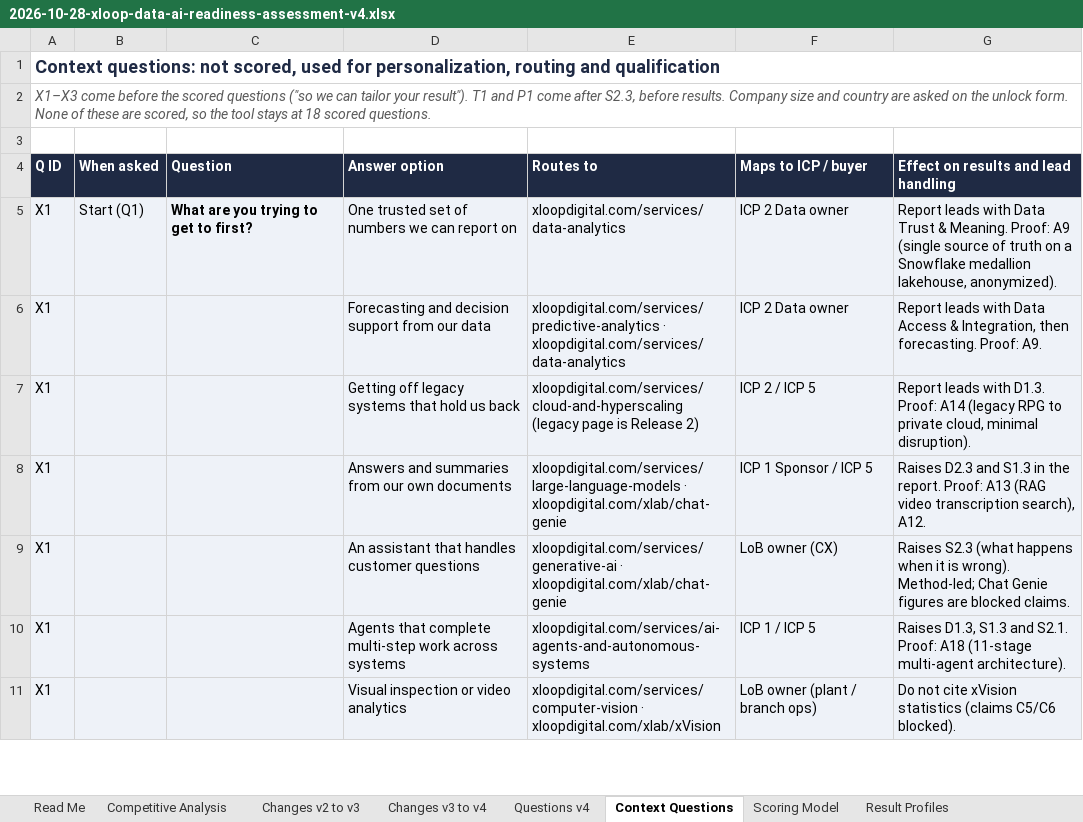
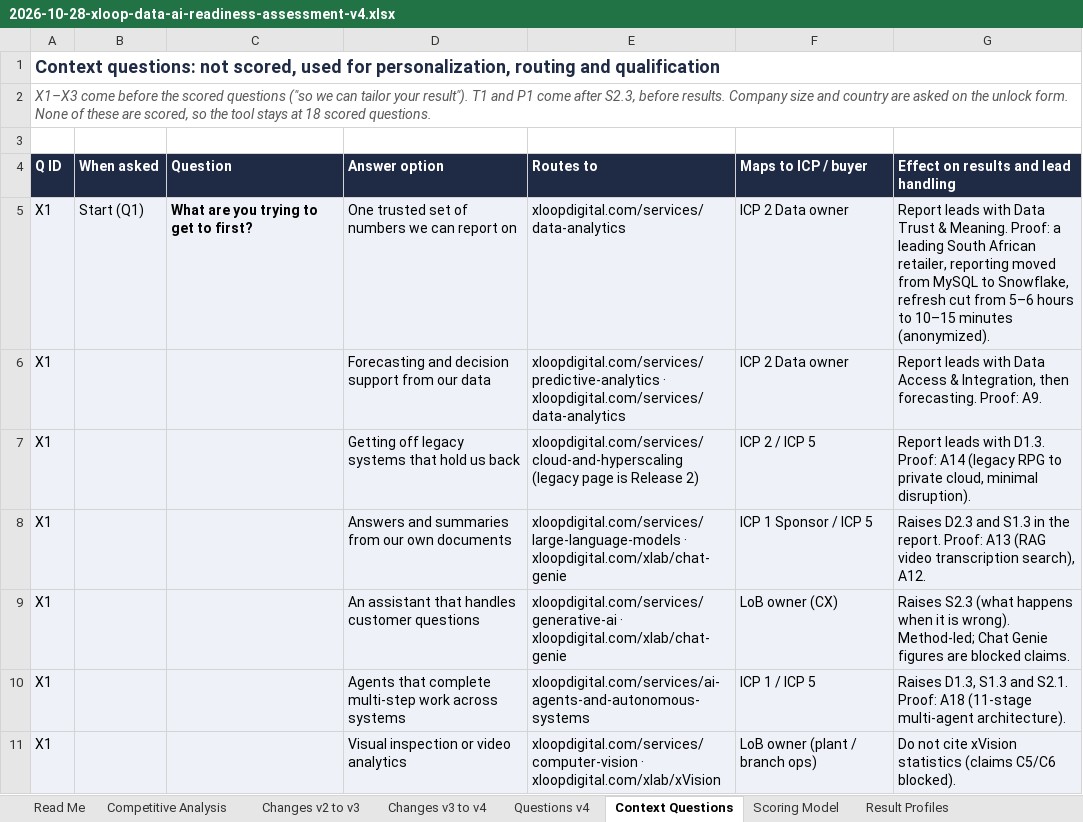
Before and after one commit to sqraza89-tech/repo, an Excel workbook: Notes/2026-10-28-xloop-data-ai-readiness-assessment-v4.xlsx, sheet Context Questions, drawn as a sheet; only a part is shown; values as stored, in another font and other column widths than the file's, no borders; the diff names each change by its address in the sheet, - before the commit and + after, or states it on an @@ line.

```diff
--- a/Notes/2026-10-28-xloop-data-ai-readiness-assessment-v4.xlsx (sheet Context Questions)
+++ b/Notes/2026-10-28-xloop-data-ai-readiness-assessment-v4.xlsx (sheet Context Questions)
-G5: …Meaning. Proof: A9 (single source of truth on a Snowflake medallion lakehouse, anonymized).
+G5: …Meaning. Proof: a leading South African retailer, reporting moved from MySQL to Snowflake, refresh cut from 5–6 hours to 10–15 minutes (anonymized).
```
Also changed, not shown: sheet Service Routing, sheet Lead Capture & Scoring, 2 other files.
